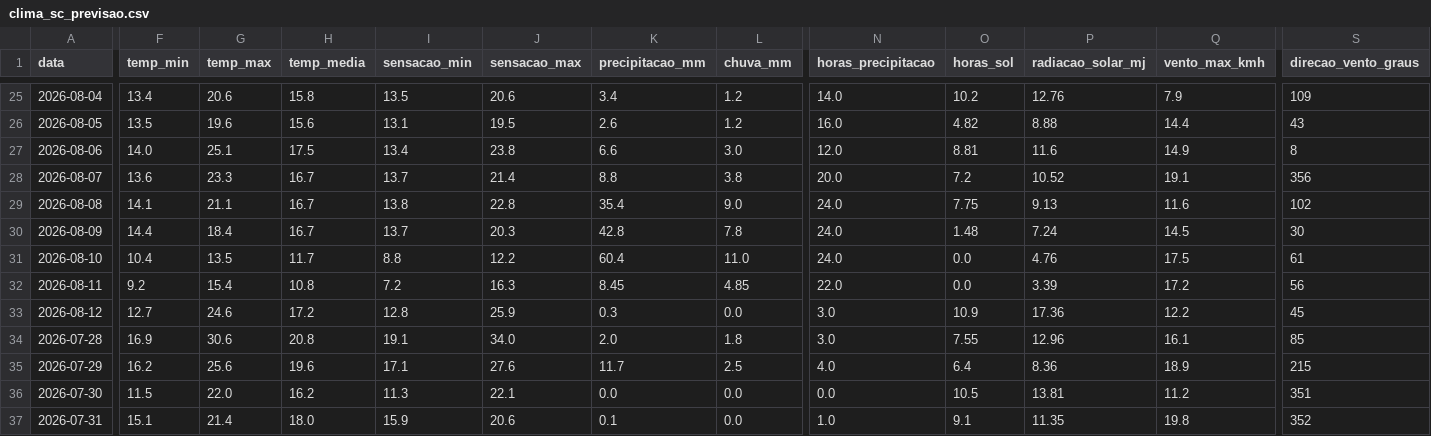
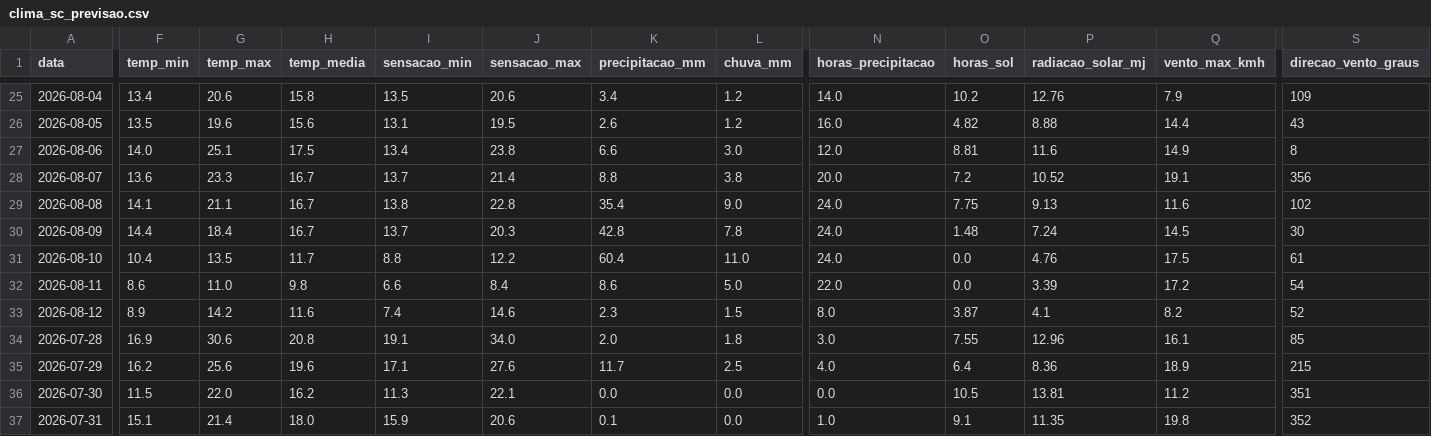
Before and after one commit to augluiz/vcz-site, a CSV file: ceasa_dashboard/dados/clima_sc_previsao.csv, drawn as a sheet; only a part is shown, gaps mark what is left out; the diff covers the shown part only; the diff names each change by its address in the sheet, - before the commit and + after, or states it on an @@ line.

```diff
--- a/ceasa_dashboard/dados/clima_sc_previsao.csv
+++ b/ceasa_dashboard/dados/clima_sc_previsao.csv
-F32 (temp_min): 9.2
+F32 (temp_min): 8.6
-G32 (temp_max): 15.4
+G32 (temp_max): 11.0
-H32 (temp_media): 10.8
+H32 (temp_media): 9.8
-I32 (sensacao_min): 7.2
+I32 (sensacao_min): 6.6
-J32 (sensacao_max): 16.3
+J32 (sensacao_max): 8.4
-K32 (precipitacao_mm): 8.45
+K32 (precipitacao_mm): 8.6
-L32 (chuva_mm): 4.85
+L32 (chuva_mm): 5.0
-S32 (direcao_vento_graus): 56
+S32 (direcao_vento_graus): 54
-F33 (temp_min): 12.7
+F33 (temp_min): 8.9
-G33 (temp_max): 24.6
+G33 (temp_max): 14.2
-H33 (temp_media): 17.2
+H33 (temp_media): 11.6
-I33 (sensacao_min): 12.8
+I33 (sensacao_min): 7.4
-J33 (sensacao_max): 25.9
+J33 (sensacao_max): 14.6
-K33 (precipitacao_mm): 0.3
+K33 (precipitacao_mm): 2.3
-L33 (chuva_mm): 0.0
+L33 (chuva_mm): 1.5
-N33 (horas_precipitacao): 3.0
+N33 (horas_precipitacao): 8.0
-O33 (horas_sol): 10.9
+O33 (horas_sol): 3.87
-P33 (radiacao_solar_mj): 17.36
+P33 (radiacao_solar_mj): 4.1
-Q33 (vento_max_kmh): 12.2
+Q33 (vento_max_kmh): 8.2
-S33 (direcao_vento_graus): 45
+S33 (direcao_vento_graus): 52
```
Also changed, not shown: 37 edited cells elsewhere in this file.
